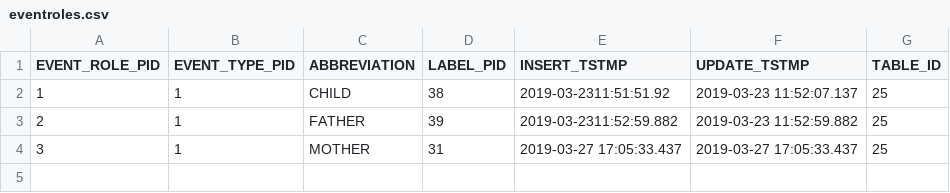
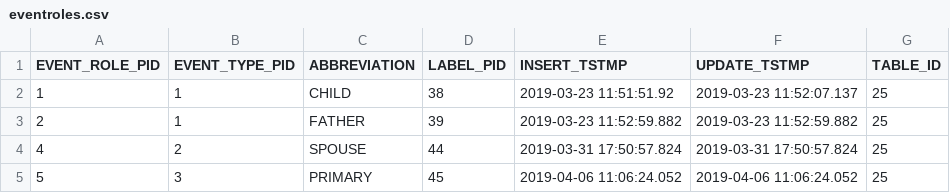
Before and after one commit to MichaelErichsen/MVP, a CSV file: HRE MVP/features/net.myerichsen.hremvp.feature/rootfiles/eventroles.csv, drawn as a sheet.

```diff
--- a/HRE MVP/features/net.myerichsen.hremvp.feature/rootfiles/eventroles.csv
+++ b/HRE MVP/features/net.myerichsen.hremvp.feature/rootfiles/eventroles.csv
@@ -1,4 +1,5 @@
 EVENT_ROLE_PID,EVENT_TYPE_PID,ABBREVIATION,LABEL_PID,INSERT_TSTMP,UPDATE_TSTMP,TABLE_ID
-1,1,"CHILD",38,"2019-03-2311:51:51.92","2019-03-23 11:52:07.137",25
-2,1,"FATHER",39,"2019-03-2311:52:59.882","2019-03-23 11:52:59.882",25
-3, 1, "MOTHER", 31,  "2019-03-27 17:05:33.437",  "2019-03-27 17:05:33.437", 25
+1,1,"CHILD",38,"2019-03-23 11:51:51.92","2019-03-23 11:52:07.137",25
+2,1,"FATHER",39,"2019-03-23 11:52:59.882","2019-03-23 11:52:59.882",25
+4, 2, "SPOUSE", 44, "2019-03-31 17:50:57.824",  "2019-03-31 17:50:57.824", 25
+5, 3, "PRIMARY", 45, "2019-04-06 11:06:24.052",  "2019-04-06 11:06:24.052", 25
```
Also changed, not shown: HRE MVP/features/net.myerichsen.hremvp.feature/rootfiles/dictionary.csv, HRE MVP/features/net.myerichsen.hremvp.feature/rootfiles/locationnamemaps.csv, 5 other files.
